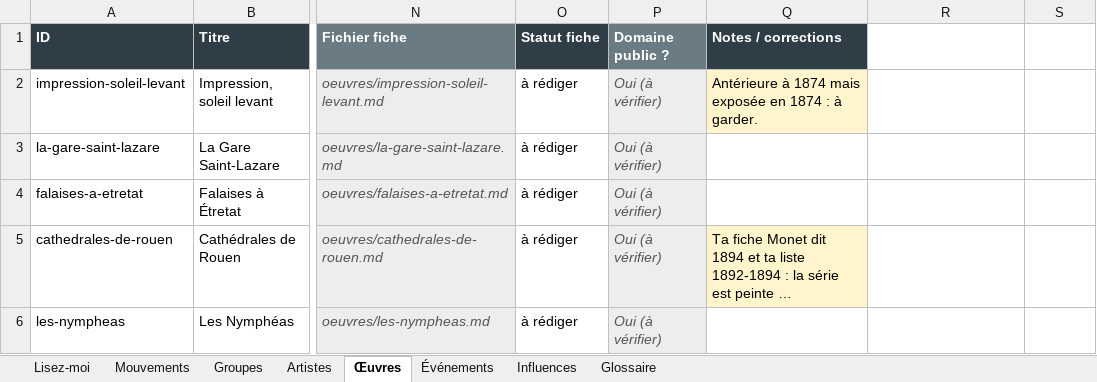
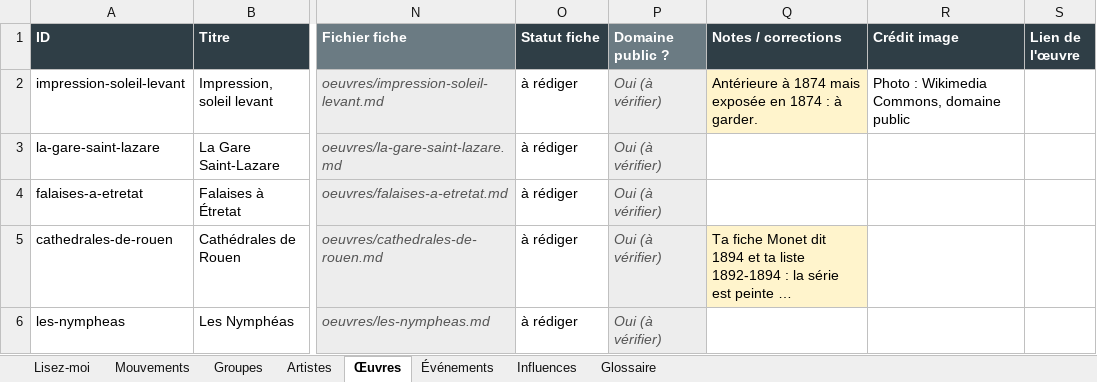
Before and after one commit to tertergangg/Frise-chronologique---Art-moderne, an Excel workbook: donnees/frise_art_moderne_base.xlsx, sheet Œuvres, drawn as a sheet; only a part is shown, gaps mark what is left out; long unchanged cells end in …; values as stored, in another font and other column widths than the file's, no borders; the diff names each change by its address in the sheet, - before the commit and + after, or states it on an @@ line.

Commit message:
Droit des images

```diff
--- a/donnees/frise_art_moderne_base.xlsx (sheet Œuvres)
+++ b/donnees/frise_art_moderne_base.xlsx (sheet Œuvres)
-R1: (empty)
+R1: Crédit image
-R1:S1 fill: none
+R1:S1 fill: #2F3E46
-S1: (empty)
+S1: Lien de l'œuvre
-R2 (Crédit image): (empty)
+R2 (Crédit image): Photo : Wikimedia Commons, domaine public
```
Also changed, not shown: sheet Lisez-moi, 4 other files.
